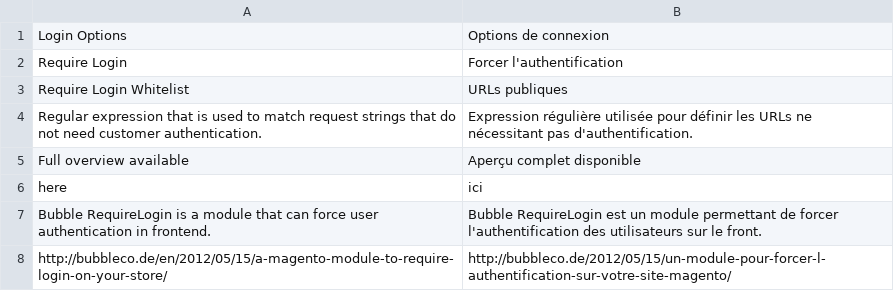
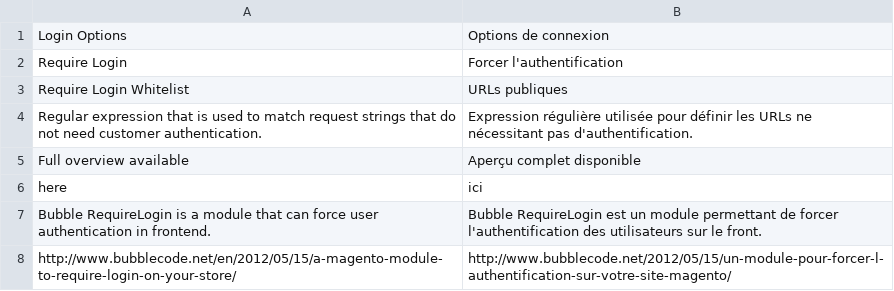
Before and after one commit to jreinke/magento-require-login, a CSV file: app/locale/fr_FR/Bubble_RequireLogin.csv, drawn as a sheet.

```diff
--- a/app/locale/fr_FR/Bubble_RequireLogin.csv
+++ b/app/locale/fr_FR/Bubble_RequireLogin.csv
@@ -7,2 +7,2 @@
 "Bubble RequireLogin is a module that can force user authentication in frontend.","Bubble RequireLogin est un module permettant de forcer l'authentification des utilisateurs sur le front."
-"http://bubbleco.de/en/2012/05/15/a-magento-module-to-require-login-on-your-store/","http://bubbleco.de/2012/05/15/un-module-pour-forcer-l-authentification-sur-votre-site-magento/"
+"http://www.bubblecode.net/en/2012/05/15/a-magento-module-to-require-login-on-your-store/","http://www.bubblecode.net/2012/05/15/un-module-pour-forcer-l-authentification-sur-votre-site-magento/"
```
Also changed, not shown: 2 other files.
